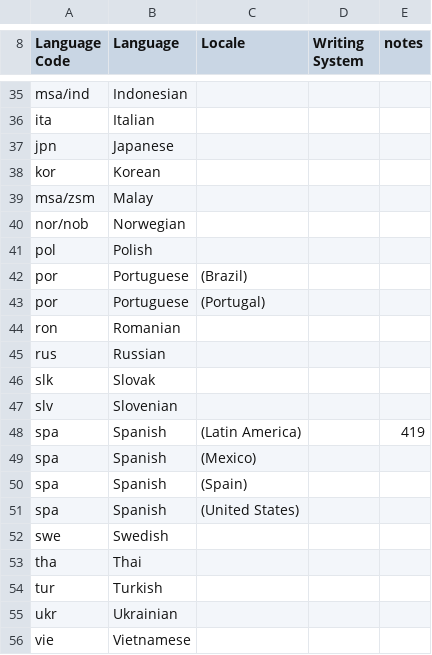
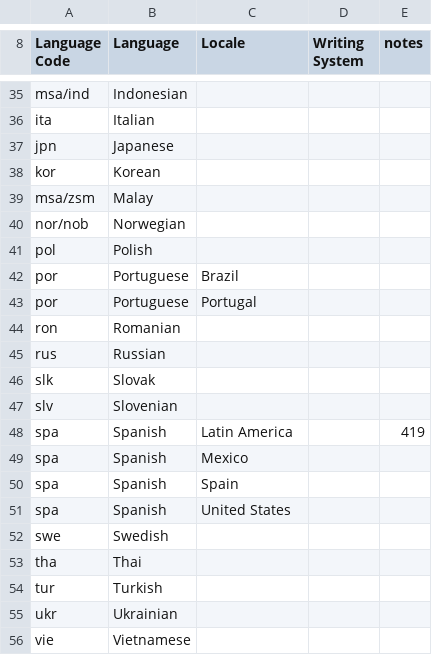
Before and after one commit to Translation-Commons/lang-nav, a TSV file: public/data/other_sources/macos.tsv, drawn as a sheet; only a part is shown, gaps mark what is left out; the diff covers the shown part only.

```diff
--- a/public/data/other_sources/macos.tsv
+++ b/public/data/other_sources/macos.tsv
@@ -41,4 +41,4 @@ nor/nob	Norwegian
 pol	Polish			
-por	Portuguese 	(Brazil)		
-por	Portuguese 	(Portugal)		
+por	Portuguese 	Brazil		
+por	Portuguese 	Portugal		
 ron	Romanian			
@@ -47,6 +47,6 @@ slk	Slovak
 slv	Slovenian			
-spa	Spanish 	(Latin America)		419
-spa	Spanish 	(Mexico)		
-spa	Spanish 	(Spain)		
-spa	Spanish 	(United States)		
+spa	Spanish 	Latin America		419
+spa	Spanish 	Mexico		
+spa	Spanish 	Spain		
+spa	Spanish 	United States		
 swe	Swedish			
```
Also changed, not shown: 14 edited cells elsewhere in this file, 7 other files.
